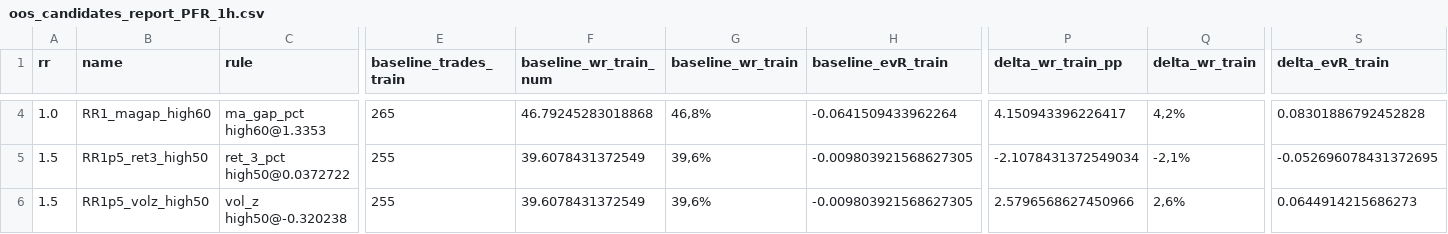
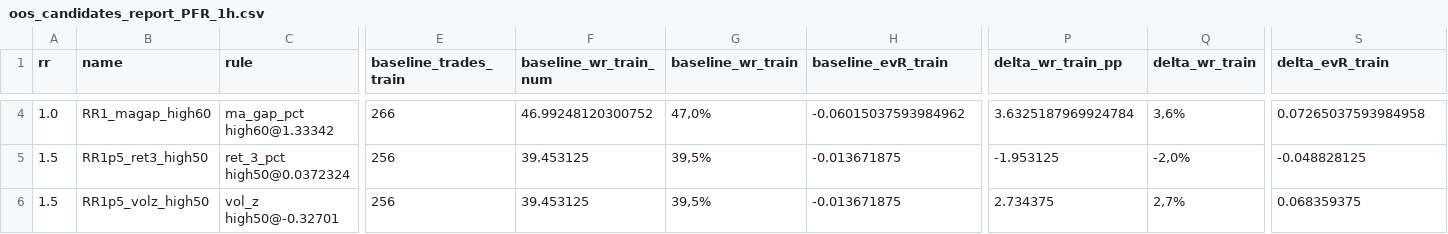
Before and after one commit to gabrielmachadogh/Backtests.v2, a CSV file: results/recommended/tf40/oos_candidates_report_PFR_1h.csv, drawn as a sheet; only a part is shown, gaps mark what is left out; the diff covers the shown part only; the diff names each change by its address in the sheet, - before the commit and + after, or states it on an @@ line.

```diff
--- a/results/recommended/tf40/oos_candidates_report_PFR_1h.csv
+++ b/results/recommended/tf40/oos_candidates_report_PFR_1h.csv
-C4 (rule): ma_gap_pct high60@1.3353
+C4 (rule): ma_gap_pct high60@1.33342
-E4 (baseline_trades_train): 265
+E4 (baseline_trades_train): 266
-F4 (baseline_wr_train_num): 46.79245283018868
+F4 (baseline_wr_train_num): 46.99248120300752
-G4 (baseline_wr_train): 46,8%
+G4 (baseline_wr_train): 47,0%
-H4 (baseline_evR_train): -0.0641509433962264
+H4 (baseline_evR_train): -0.06015037593984962
-P4 (delta_wr_train_pp): 4.150943396226417
+P4 (delta_wr_train_pp): 3.6325187969924784
-Q4 (delta_wr_train): 4,2%
+Q4 (delta_wr_train): 3,6%
-S4 (delta_evR_train): 0.08301886792452828
+S4 (delta_evR_train): 0.07265037593984958
-C5 (rule): ret_3_pct high50@0.0372722
+C5 (rule): ret_3_pct high50@0.0372324
-E5:E6 (baseline_trades_train): 255
+E5:E6 (baseline_trades_train): 256
-F5:F6 (baseline_wr_train_num): 39.6078431372549
+F5:F6 (baseline_wr_train_num): 39.453125
-G5:G6 (baseline_wr_train): 39,6%
+G5:G6 (baseline_wr_train): 39,5%
-H5:H6 (baseline_evR_train): -0.009803921568627305
+H5:H6 (baseline_evR_train): -0.013671875
-P5 (delta_wr_train_pp): -2.1078431372549034
+P5 (delta_wr_train_pp): -1.953125
-Q5 (delta_wr_train): -2,1%
+Q5 (delta_wr_train): -2,0%
-S5 (delta_evR_train): -0.052696078431372695
+S5 (delta_evR_train): -0.048828125
-C6 (rule): vol_z high50@-0.320238
+C6 (rule): vol_z high50@-0.32701
-P6 (delta_wr_train_pp): 2.5796568627450966
+P6 (delta_wr_train_pp): 2.734375
-Q6 (delta_wr_train): 2,6%
+Q6 (delta_wr_train): 2,7%
-S6 (delta_evR_train): 0.0644914215686273
+S6 (delta_evR_train): 0.068359375
```
Also changed, not shown: 149 edited cells elsewhere in this file, results/recommended/STABILITY.csv, results/recommended/tf20/oos_candidates_report_PFR_1h.csv, 7 other files.
